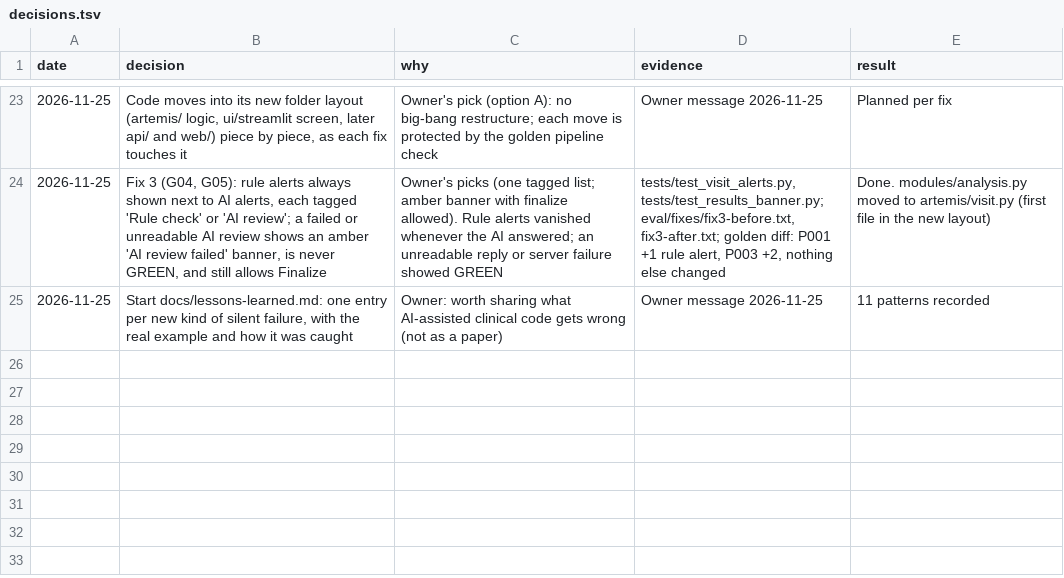
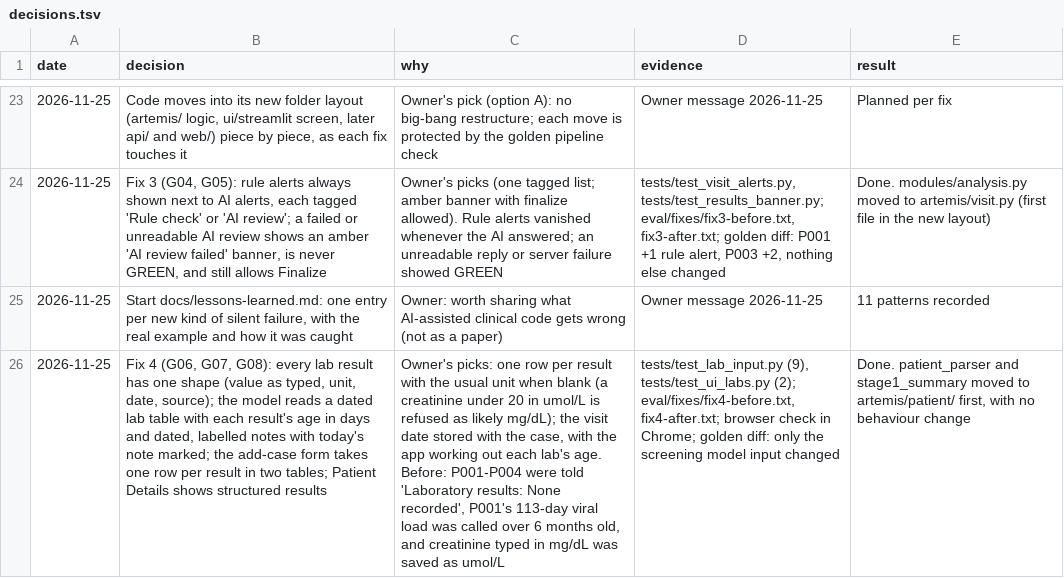
Before and after one commit to atwine/artemis-hiv, a TSV file: docs/decisions.tsv, drawn as a sheet; only a part is shown, gaps mark what is left out; the diff names each change by its address in the sheet, - before the commit and + after, or states it on an @@ line.

```diff
--- a/docs/decisions.tsv
+++ b/docs/decisions.tsv
+row 26: 2026-11-25 | Fix 4 (G06, G07, G08): every lab result has one shape (value as typed, unit, date, source); the model reads a dated lab table with each result's age in days and dated, labelled notes with today's note marked; the add-case form takes one row per result in two tables; Patient Details shows structured results | Owner's picks: one row per result with the usual unit when blank (a creatinine under 20 in umol/L is refused as likely mg/dL); the visit date stored with the case, with the app working out each lab's age. Before: P001-P004 were told 'Laboratory results: None recorded', P001's 113-day viral load was called over 6 months old, and creatinine typed in mg/dL was saved as umol/L | tests/test_lab_input.py (9), tests/test_ui_labs.py (2); eval/fixes/fix4-before.txt, fix4-after.txt; browser check in Chrome; golden diff: only the screening model input changed | Done. patient_parser and stage1_summary moved to artemis/patient/ first, with no behaviour change
```
Also changed, not shown: docs/refactor/code-map.tsv, docs/refactor/moves.tsv, 14 other files.
